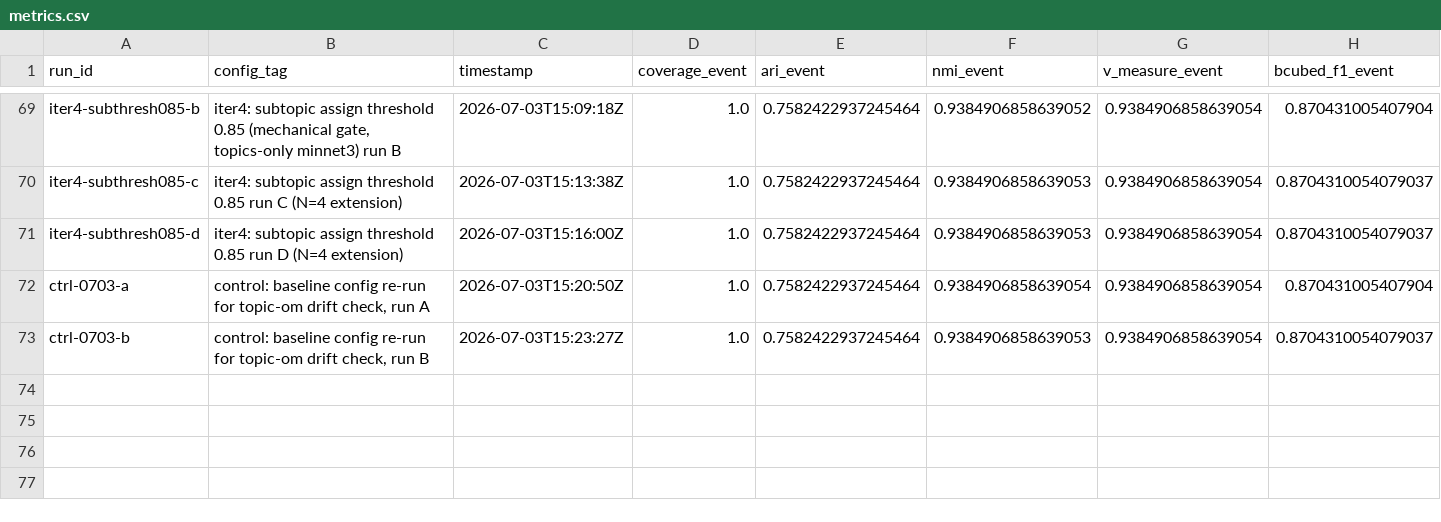
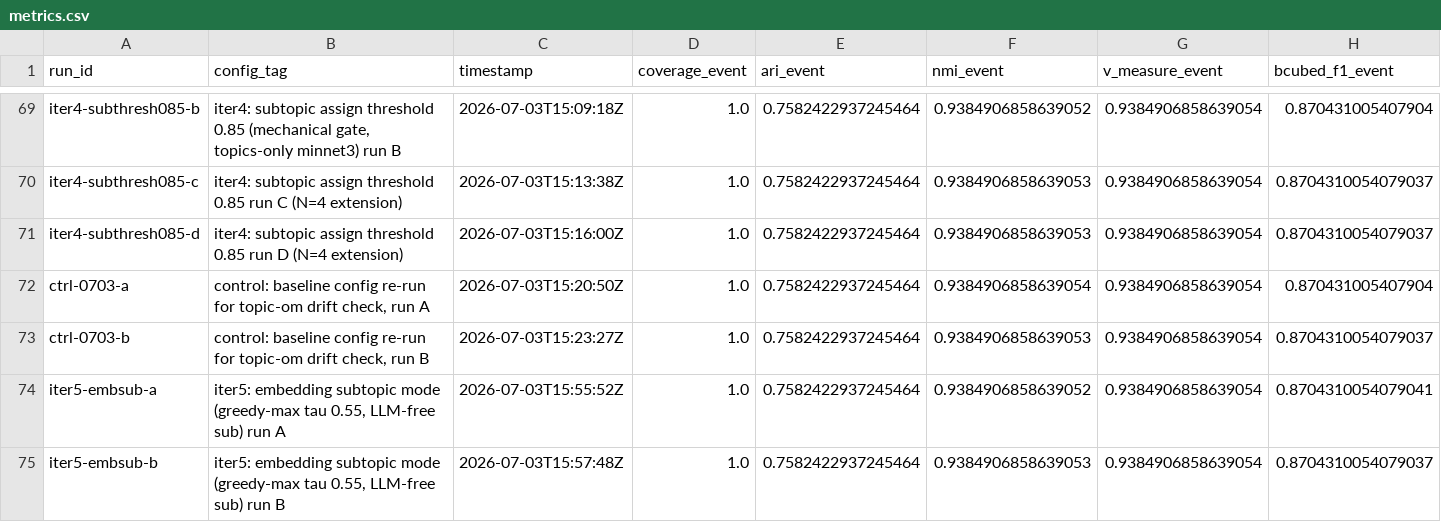
Before and after one commit to ming920/hannoon-ai, a CSV file: eval/results/metrics.csv, drawn as a sheet; only a part is shown, gaps mark what is left out; rows hold the shown columns only; the diff names each change by its address in the sheet, - before the commit and + after, or states it on an @@ line.

```diff
--- a/eval/results/metrics.csv
+++ b/eval/results/metrics.csv
+row 74: iter5-embsub-a | iter5: embedding subtopic mode (greedy-max tau 0.55, LLM-free sub) run A | 2026-07-03T15:55:52Z | 1.0 | 0.7582422937245464 | 0.9384906858639052 | 0.9384906858639054 | 0.8704310054079041
+row 75: iter5-embsub-b | iter5: embedding subtopic mode (greedy-max tau 0.55, LLM-free sub) run B | 2026-07-03T15:57:48Z | 1.0 | 0.7582422937245464 | 0.9384906858639053 | 0.9384906858639054 | 0.8704310054079037
```
Also changed, not shown: 5 other files.
